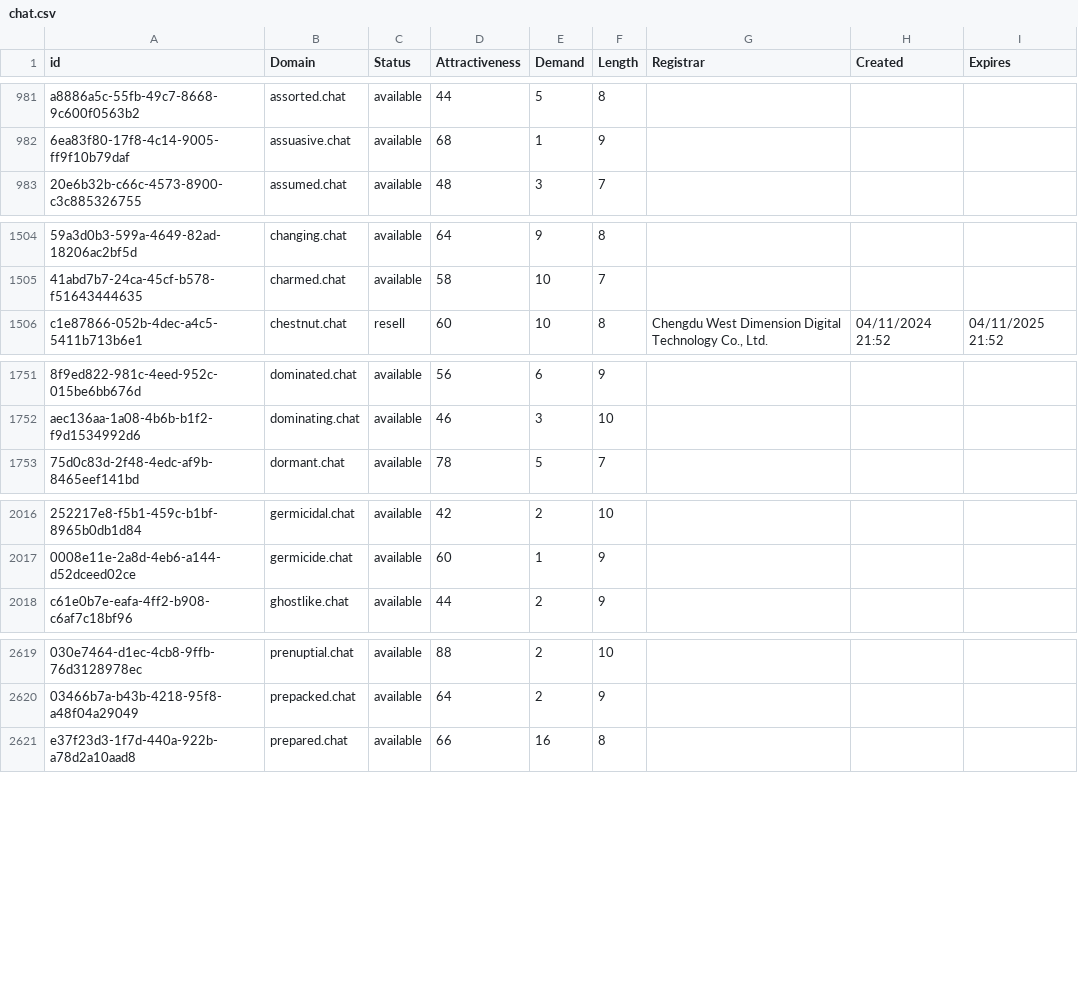
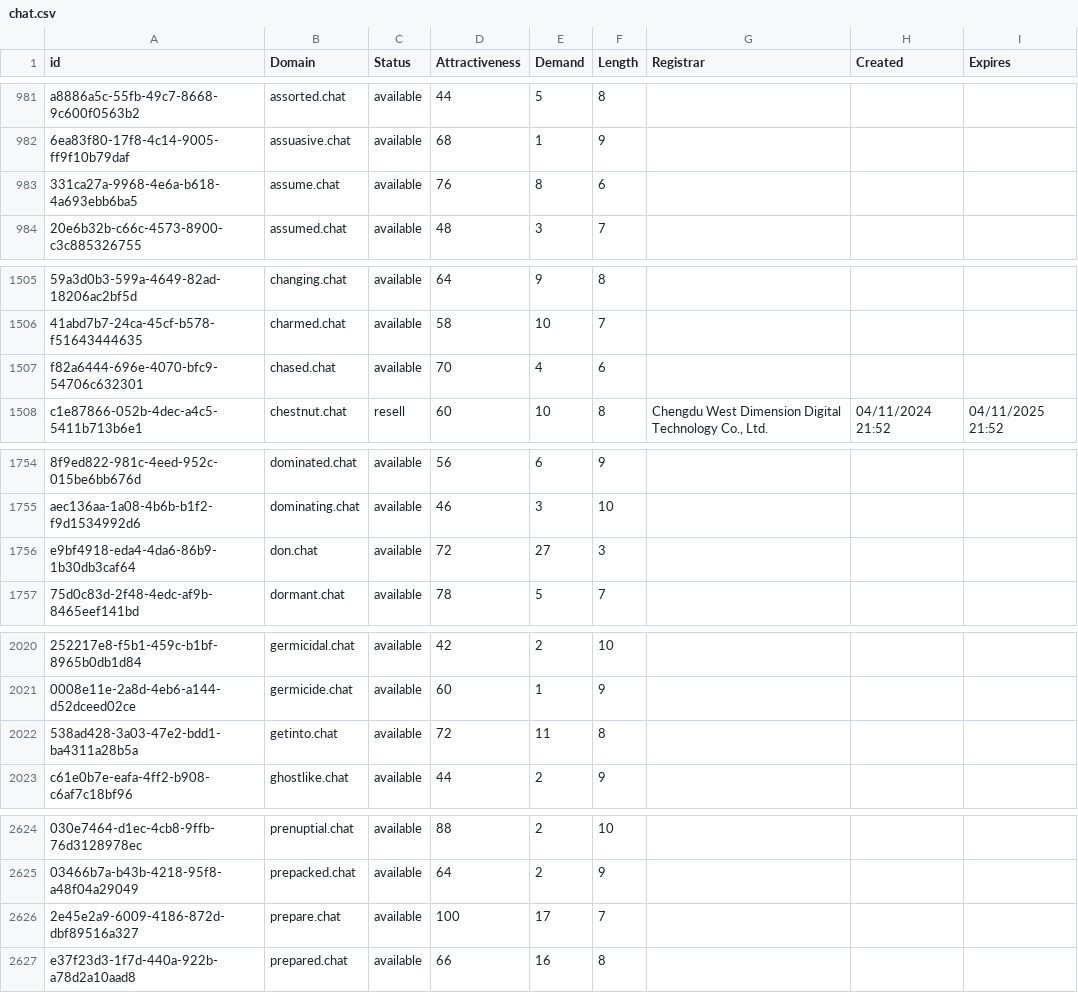
Before and after one commit to UniqueDomains/chat-oneword-domains, a CSV file: chat.csv, drawn as a sheet; only a part is shown, gaps mark what is left out; the diff covers the shown part only; the diff names each change by its address in the sheet, - before the commit and + after, or states it on an @@ line.

```diff
--- a/chat.csv
+++ b/chat.csv
+row 983: 331ca27a-9968-4e6a-b618-4a693ebb6ba5 | assume.chat | available | 76 | 8 | 6
+row 1507: f82a6444-696e-4070-bfc9-54706c632301 | chased.chat | available | 70 | 4 | 6
+row 1756: e9bf4918-eda4-4da6-86b9-1b30db3caf64 | don.chat | available | 72 | 27 | 3
+row 2022: 538ad428-3a03-47e2-bdd1-ba4311a28b5a | getinto.chat | available | 72 | 11 | 8
+row 2626: 2e45e2a9-6009-4186-872d-dbf89516a327 | prepare.chat | available | 100 | 17 | 7
```
Also changed, not shown: 21 added rows elsewhere in this file, 2 other files.
